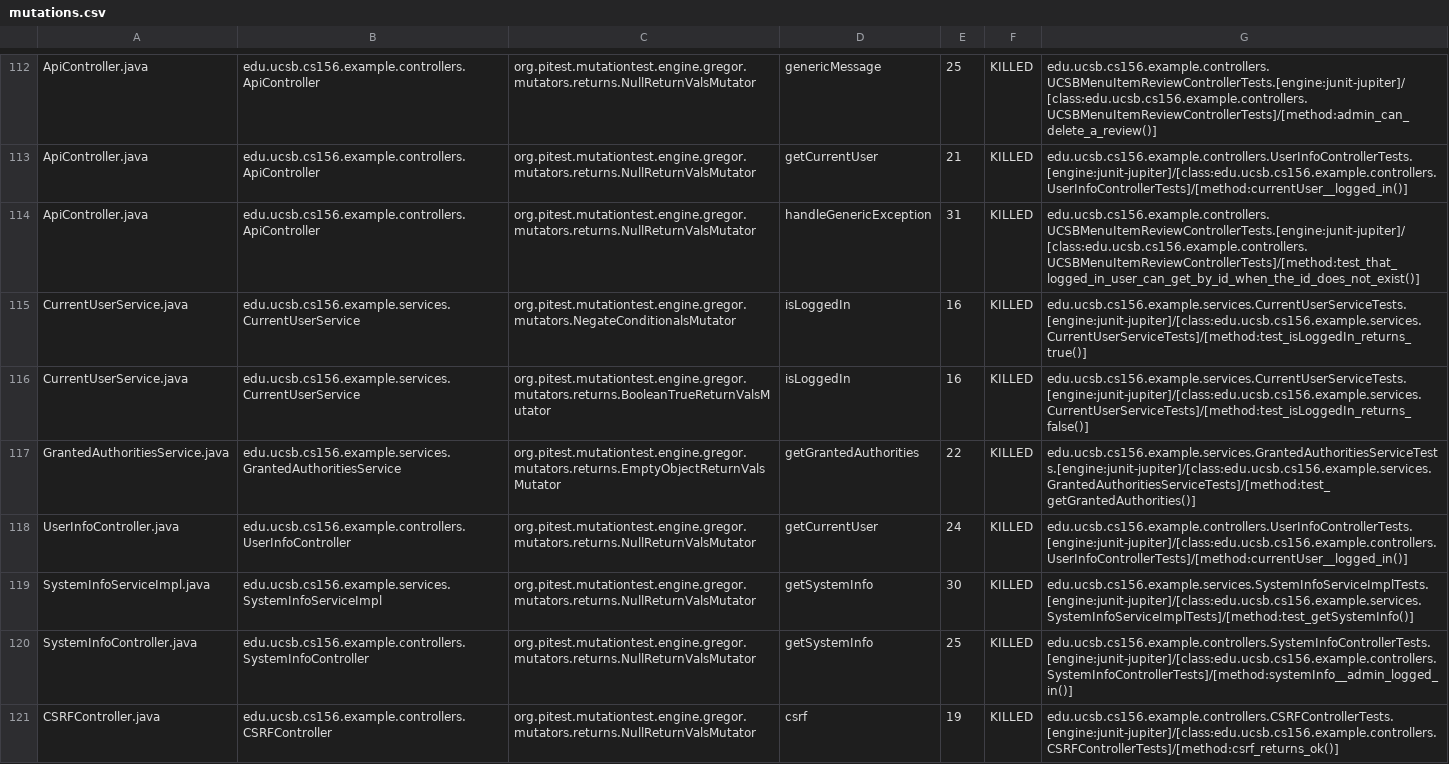
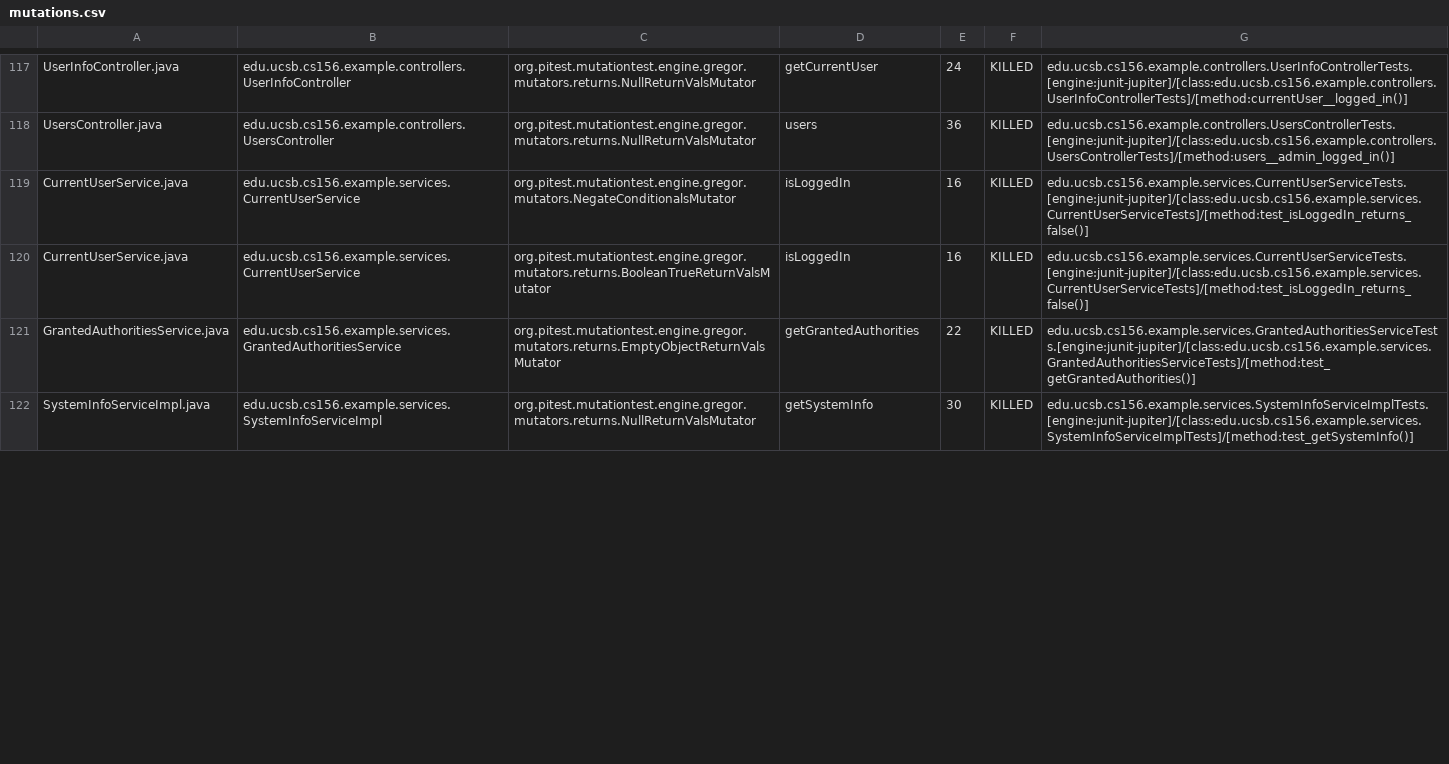
Before and after one commit to ucsb-cs156-f23/team02-f23-7pm-1, a CSV file: pitest/mutations.csv, drawn as a sheet; only a part is shown, gaps mark what is left out; removed rows and columns are numbered as before the commit, all else as after; the diff covers the shown part only; the diff names each change by its address in the sheet, - before the commit and + after, or states it on an @@ line.

Commit message:
Deploying to gh-pages from @ ucsb-cs156-f23/team02-f23-7pm-1@f326f62e46b0527668d066064cd10e7d8f85faa0 🚀

```diff
--- a/pitest/mutations.csv
+++ b/pitest/mutations.csv
-A117: ApiController.java
+A117: UserInfoController.java
-B117: edu.ucsb.cs156.example.controllers.ApiController
+B117: edu.ucsb.cs156.example.controllers.UserInfoController
-D117: genericMessage
+D117: getCurrentUser
-E117: 25
+E117: 24
-G117: edu.ucsb.cs156.example.controllers.UCSBMenuItemReviewControllerTests.[engine:junit-jupiter]/[class:edu.ucsb.cs156.example.controllers.UCSBMenuItemReviewControllerTests]/[method:admin_can_delete_a_review()]
+G117: edu.ucsb.cs156.example.controllers.UserInfoControllerTests.[engine:junit-jupiter]/[class:edu.ucsb.cs156.example.controllers.UserInfoControllerTests]/[method:currentUser__logged_in()]
@@ row 113 moved to row 2: ApiController.java @@
-A118: ApiController.java
+A118: UsersController.java
-B118: edu.ucsb.cs156.example.controllers.ApiController
+B118: edu.ucsb.cs156.example.controllers.UsersController
-D118: handleGenericException
+D118: users
-E118: 31
+E118: 36
-G118: edu.ucsb.cs156.example.controllers.UCSBMenuItemReviewControllerTests.[engine:junit-jupiter]/[class:edu.ucsb.cs156.example.controllers.UCSBMenuItemReviewControllerTests]/[method:test_that_logged_in_user_can_get_by_id_when_the_id_does_not_exist()]
+G118: edu.ucsb.cs156.example.controllers.UsersControllerTests.[engine:junit-jupiter]/[class:edu.ucsb.cs156.example.controllers.UsersControllerTests]/[method:users__admin_logged_in()]
-G119: edu.ucsb.cs156.example.services.CurrentUserServiceTests.[engine:junit-jupiter]/[class:edu.ucsb.cs156.example.services.CurrentUserServiceTests]/[method:test_isLoggedIn_returns_true()]
+G119: edu.ucsb.cs156.example.services.CurrentUserServiceTests.[engine:junit-jupiter]/[class:edu.ucsb.cs156.example.services.CurrentUserServiceTests]/[method:test_isLoggedIn_returns_false()]
-row 118: UserInfoController.java | edu.ucsb.cs156.example.controllers.UserInfoController | org.pitest.mutationtest.engine.gregor.mutators.returns.NullReturnValsMutator | getCurrentUser | 24 | KILLED | edu.ucsb.cs156.example.controllers.UserInfoControllerTests.[engine:junit-jupiter]/[class:edu.ucsb.cs156.example.controllers.UserInfoControllerTests]/[method:currentUser__logged_in()]
@@ row 120 moved to row 45: SystemInfoController.java @@
@@ row 121 moved to row 23: CSRFController.java @@
```
Also changed, not shown: 10 added rows, 1 removed row and 70 moved rows elsewhere in this file, 18 other files.
